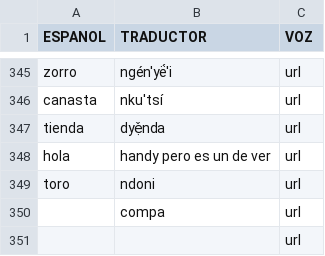
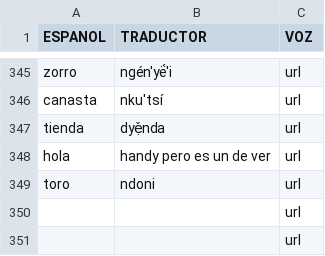
Before and after one commit to damaonihokani-cyber/diccionario, a CSV file: yum.csv, drawn as a sheet; only a part is shown, gaps mark what is left out.

Commit message:
Actualización con BOM UTF-8 para Ñaño Otomí - 2026-07-08T21:49:10.600Z

```diff
--- a/yum.csv
+++ b/yum.csv
@@ -349,3 +349,3 @@ hola	handy pero es un de ver	url
 toro	ndoni	url
-	compa	url
+		url
 		url
```
